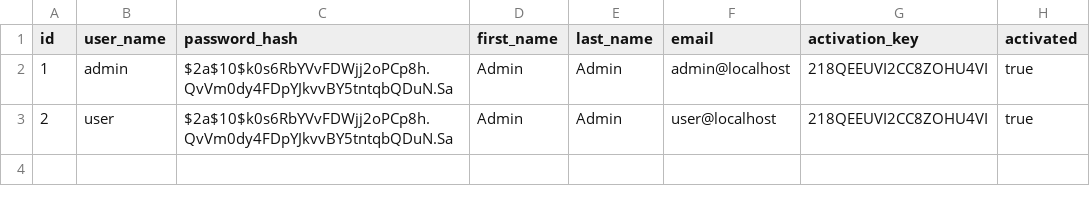
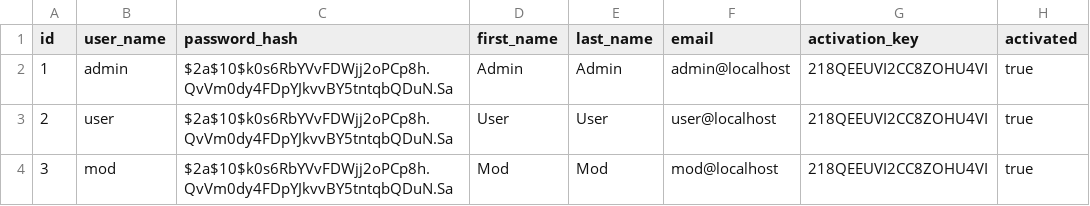
Before and after one commit to BastIPI/MESI, a CSV file: src/main/resources/db/data/user.csv, drawn as a sheet.

Commit message:
[MESI][ANGULAR] Route activation et redirection

```diff
--- a/src/main/resources/db/data/user.csv
+++ b/src/main/resources/db/data/user.csv
@@ -2,2 +2,3 @@ id;user_name;password_hash;first_name;last_name;email;activation_key;activated
 1;admin;$2a$10$k0s6RbYVvFDWjj2oPCp8h.QvVm0dy4FDpYJkvvBY5tntqbQDuN.Sa;Admin;Admin;admin@localhost;218QEEUVI2CC8ZOHU4VI;true
-2;user;$2a$10$k0s6RbYVvFDWjj2oPCp8h.QvVm0dy4FDpYJkvvBY5tntqbQDuN.Sa;Admin;Admin;user@localhost;218QEEUVI2CC8ZOHU4VI;true
+2;user;$2a$10$k0s6RbYVvFDWjj2oPCp8h.QvVm0dy4FDpYJkvvBY5tntqbQDuN.Sa;User;User;user@localhost;218QEEUVI2CC8ZOHU4VI;true
+3;mod;$2a$10$k0s6RbYVvFDWjj2oPCp8h.QvVm0dy4FDpYJkvvBY5tntqbQDuN.Sa;Mod;Mod;mod@localhost;218QEEUVI2CC8ZOHU4VI;true
```
Also changed, not shown: 8 other files.
